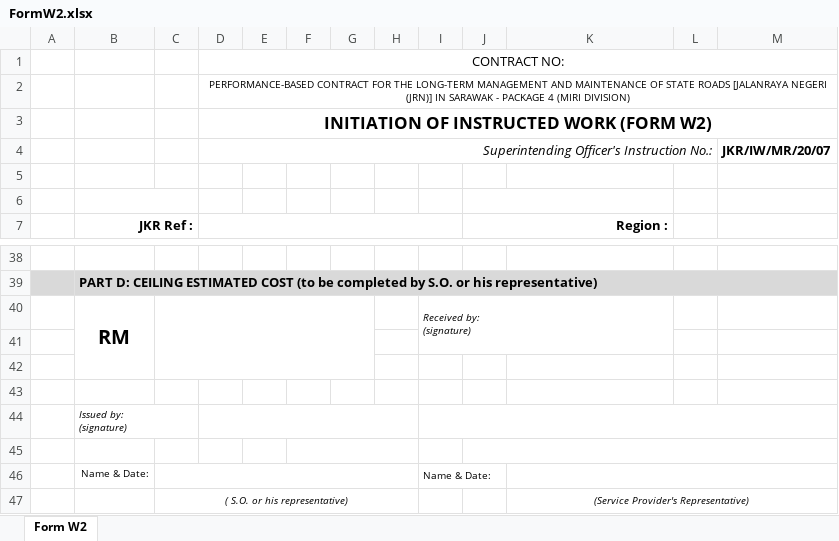
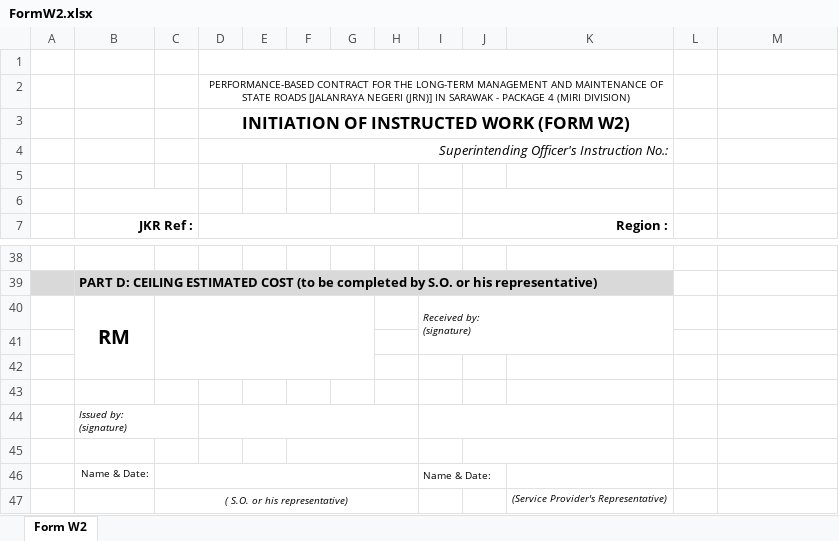
Before and after one commit to jayanthkundety/RAMMS2.0, an Excel workbook: RAMS/Web/RAMMS.Web.UI/wwwroot/Templates/FormW2.xlsx, sheet Form W2, drawn as a sheet; only a part is shown, gaps mark what is left out; values as stored, in another font and other column widths than the file's, no borders; charts and pictures not drawn; the diff covers the shown part only; the diff names each change by its address in the sheet, - before the commit and + after, or states it on an @@ line.

```diff
--- a/RAMS/Web/RAMMS.Web.UI/wwwroot/Templates/FormW2.xlsx (sheet Form W2)
+++ b/RAMS/Web/RAMMS.Web.UI/wwwroot/Templates/FormW2.xlsx (sheet Form W2)
-D1: CONTRACT NO:
+D1: (empty)
-D1:M1 merged
+D1:K1 merged
-D2:M2 merged
+D2:K2 merged
-D3:M3 merged
+D3:K3 merged
-D4:L4 merged
+D4:K4 merged
-M4: JKR/IW/MR/20/07
+M4: (empty)
-B39:M39 merged
+B39:K39 merged
-L39:M39 fill: #D9D9D9
+L39:M39 fill: none
-I44:M44 merged
+I44:K44 merged
-J45:M45 merged
+J45:K45 merged
-K46:M46 merged
-K47:M47 merged
```
Also changed, not shown: cell formats and merged cells elsewhere in this sheet, charts or pictures, RAMS/Web/RAMMS.Web.UI/wwwroot/Templates/FormW1.xlsx, 3 other files.
